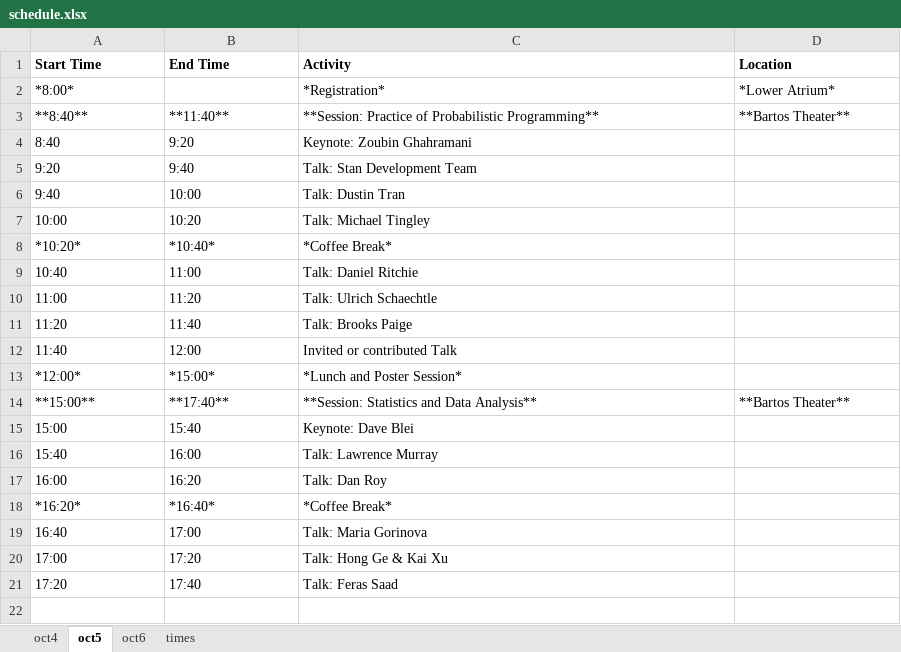
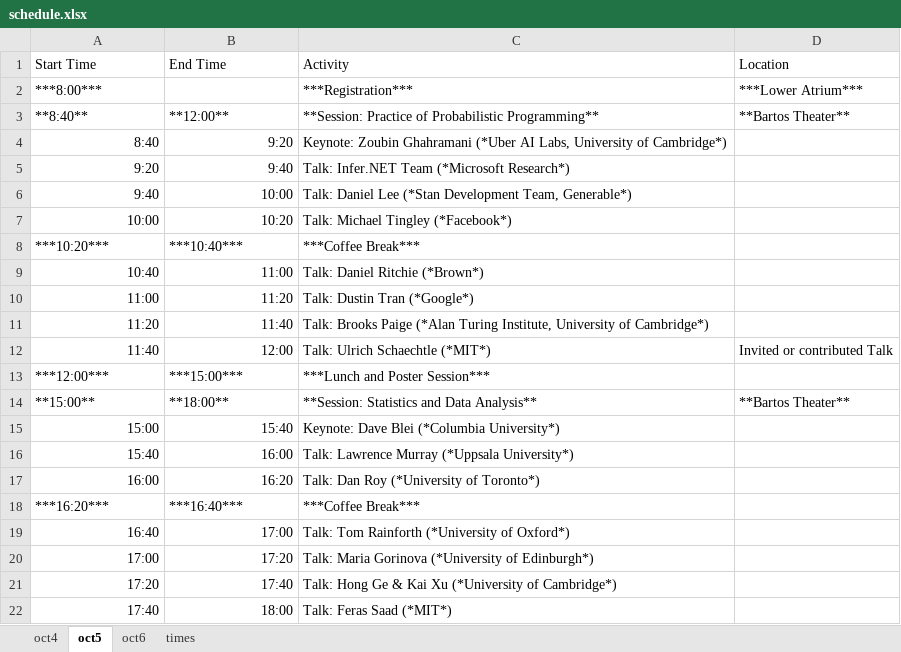
Before and after one commit to probprog-conference/probprog-conference.github.io, an Excel workbook: _data/schedule.xlsx, sheet oct5, drawn as a sheet; values as stored, in another font and other column widths than the file's, no borders; removed rows and columns are numbered as before the commit, all else as after; the diff names each change by its address in the sheet, - before the commit and + after, or states it on an @@ line.

Commit message:
updates to schedule

```diff
--- a/_data/schedule.xlsx (sheet oct5)
+++ b/_data/schedule.xlsx (sheet oct5)
-A1:D1 bold: on
+A1:D1 bold: off
-row 2: *8:00* |  | *Registration* | *Lower Atrium*
+row 2: ***8:00*** |  | ***Registration*** | ***Lower Atrium***
-B3 (End Time): **11:40**
+B3 (End Time): **12:00**
-A4:B7 alignment: left
+A4:B7 alignment: right
-C4 (Activity): …Zoubin Ghahramani
+C4 (Activity): …Zoubin Ghahramani (*Uber AI Labs, University of Cambridge*)
-C5 (Activity): Talk: Stan Development Team
+C5 (Activity): Talk: Infer.NET Team (*Microsoft Research*)
-C6 (Activity): Talk: Dustin Tran
+C6 (Activity): Talk: Daniel Lee (*Stan Development Team, Generable*)
-C7 (Activity): Talk: Michael Tingley
+C7 (Activity): Talk: Michael Tingley (*Facebook*)
-row 8: *10:20* | *10:40* | *Coffee Break*
+row 8: ***10:20*** | ***10:40*** | ***Coffee Break***
-A9:B12 alignment: left
+A9:B12 alignment: right
-C9 (Activity): Talk: Daniel Ritchie
+C9 (Activity): Talk: Daniel Ritchie (*Brown*)
-C10 (Activity): Talk: Ulrich Schaechtle
+C10 (Activity): Talk: Dustin Tran (*Google*)
-C11 (Activity): Talk: Brooks Paige
+C11 (Activity): Talk: Brooks Paige (*Alan Turing Institute, University of Cambridge*)
-C12 (Activity): Invited or contributed Talk
+C12 (Activity): Talk: Ulrich Schaechtle (*MIT*)
-D12 (Location): (empty)
+D12 (Location): Invited or contributed Talk
-row 13: *12:00* | *15:00* | *Lunch and Poster Session*
+row 13: ***12:00*** | ***15:00*** | ***Lunch and Poster Session***
-B14 (End Time): **17:40**
+B14 (End Time): **18:00**
-A15:B17 alignment: left
+A15:B17 alignment: right
-C15 (Activity): Keynote: Dave Blei
+C15 (Activity): Keynote: Dave Blei (*Columbia University*)
-C16 (Activity): Talk: Lawrence Murray
+C16 (Activity): Talk: Lawrence Murray (*Uppsala University*)
-C17 (Activity): Talk: Dan Roy
+C17 (Activity): Talk: Dan Roy (*University of Toronto*)
-row 18: *16:20* | *16:40* | *Coffee Break*
+row 18: ***16:20*** | ***16:40*** | ***Coffee Break***
-A19:B21 alignment: left
+A19:B21 alignment: right
-C19 (Activity): Talk: Maria Gorinova
+C19 (Activity): Talk: Tom Rainforth (*University of Oxford*)
-C20 (Activity): Talk: Hong Ge & Kai Xu
+C20 (Activity): Talk: Maria Gorinova (*University of Edinburgh*)
-C21 (Activity): Talk: Feras Saad
+C21 (Activity): Talk: Hong Ge & Kai Xu (*University of Cambridge*)
+row 22: 17:40 | 18:00 | Talk: Feras Saad (*MIT*)
```
Also changed, not shown: sheet oct6, formulas that keep their value, 2 other files.
